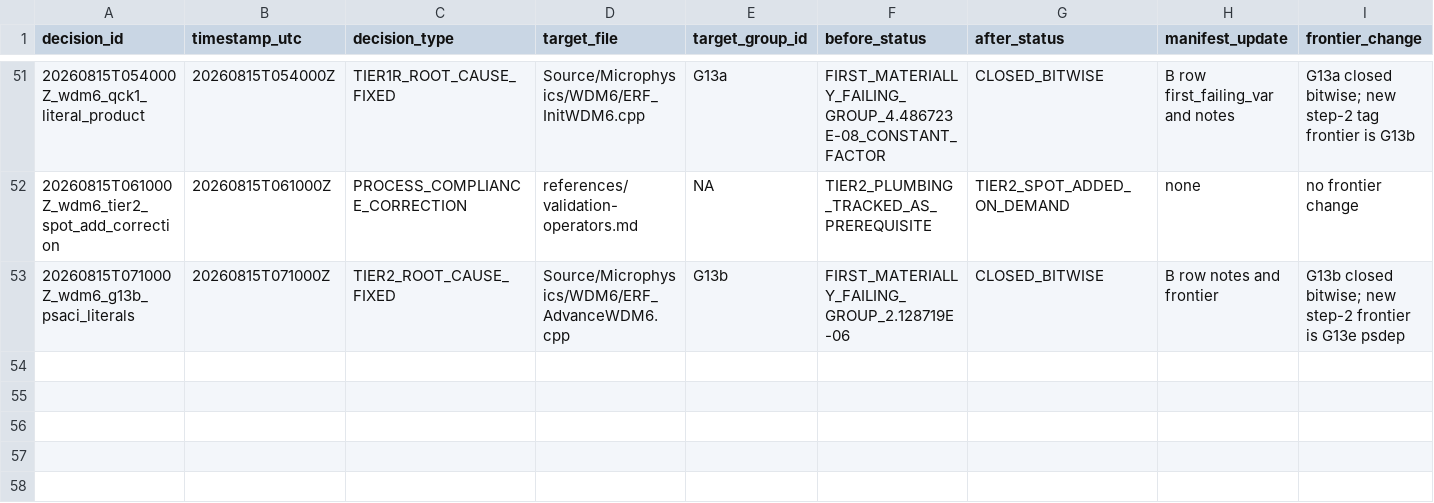
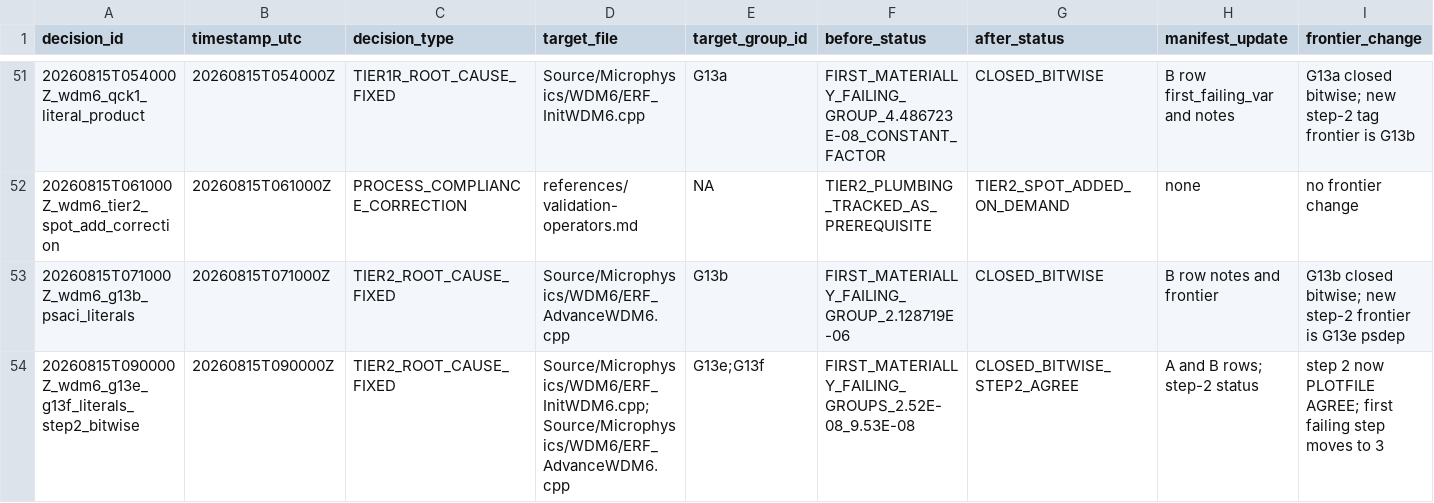
Before and after one commit to erf-model/ERF, a TSV file: Exec/.DevTests/fortran-to-cpp-microphysics/references/applications/wdm6/campaign_decisions.tsv, drawn as a sheet; only a part is shown, gaps mark what is left out; rows hold the shown columns only; the diff names each change by its address in the sheet, - before the commit and + after, or states it on an @@ line.

Commit message:
Record the G13e and G13f literal closures and step-2 bitwise agreement

```diff
--- a/Exec/.DevTests/fortran-to-cpp-microphysics/references/applications/wdm6/campaign_decisions.tsv
+++ b/Exec/.DevTests/fortran-to-cpp-microphysics/references/applications/wdm6/campaign_decisions.tsv
+row 54: 20260815T090000Z_wdm6_g13e_g13f_literals_step2_bitwise | 20260815T090000Z | TIER2_ROOT_CAUSE_FIXED | Source/Microphysics/WDM6/ERF_InitWDM6.cpp;Source/Microphysics/WDM6/ERF_AdvanceWDM6.cpp | G13e;G13f | FIRST_MATERIALLY_FAILING_GROUPS_2.52E-08_9.53E-08 | CLOSED_BITWISE_STEP2_AGREE | A and B rows; step-2 status | step 2 now PLOTFILE AGREE; first failing step moves to 3
```
Also changed, not shown: Exec/.DevTests/fortran-to-cpp-microphysics/references/applications/wdm6/campaign_executions.tsv, Exec/.DevTests/fortran-to-cpp-microphysics/references/applications/wdm6/campaign_validation_manifest.tsv.
